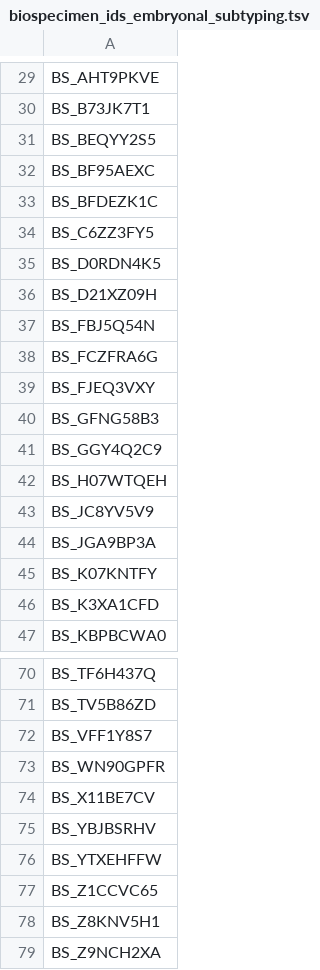
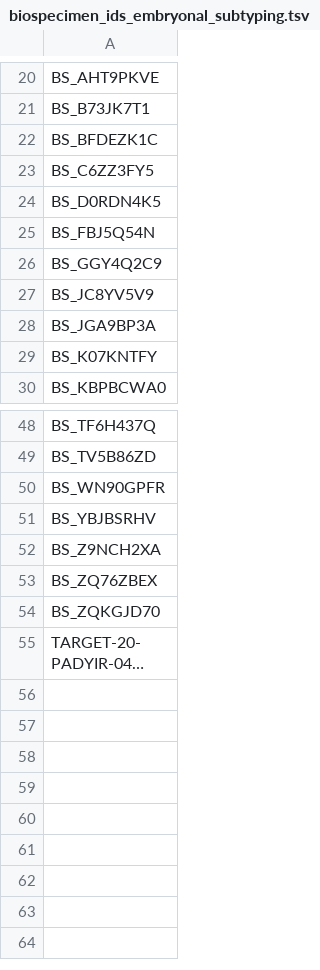
Before and after one commit to sangeetashukla/OpenPedCan-analysis, a TSV file: analyses/molecular-subtyping-embryonal/results/biospecimen_ids_embryonal_subtyping.tsv, drawn as a sheet; only a part is shown, gaps mark what is left out; the shorter side is filled out with more unchanged rows; long unchanged cells end in …; the diff covers the shown part only; the diff names each change by its address in the sheet, - before the commit and + after, or states it on an @@ line.

```diff
--- a/analyses/molecular-subtyping-embryonal/results/biospecimen_ids_embryonal_subtyping.tsv
+++ b/analyses/molecular-subtyping-embryonal/results/biospecimen_ids_embryonal_subtyping.tsv
-row 31: BS_BEQYY2S5
-row 32: BS_BF95AEXC
-row 36: BS_D21XZ09H
-row 38: BS_FCZFRA6G
-row 39: BS_FJEQ3VXY
-row 40: BS_GFNG58B3
-row 42: BS_H07WTQEH
-row 46: BS_K3XA1CFD
-row 72: BS_VFF1Y8S7
-row 74: BS_X11BE7CV
-row 76: BS_YTXEHFFW
-row 77: BS_Z1CCVC65
-row 78: BS_Z8KNV5H1
```
Also changed, not shown: 14 removed rows elsewhere in this file, analyses/molecular-subtyping-CRANIO/results/CRANIO_defining_lesions.tsv, analyses/molecular-subtyping-CRANIO/results/CRANIO_molecular_subtype.tsv, 24 other files.
